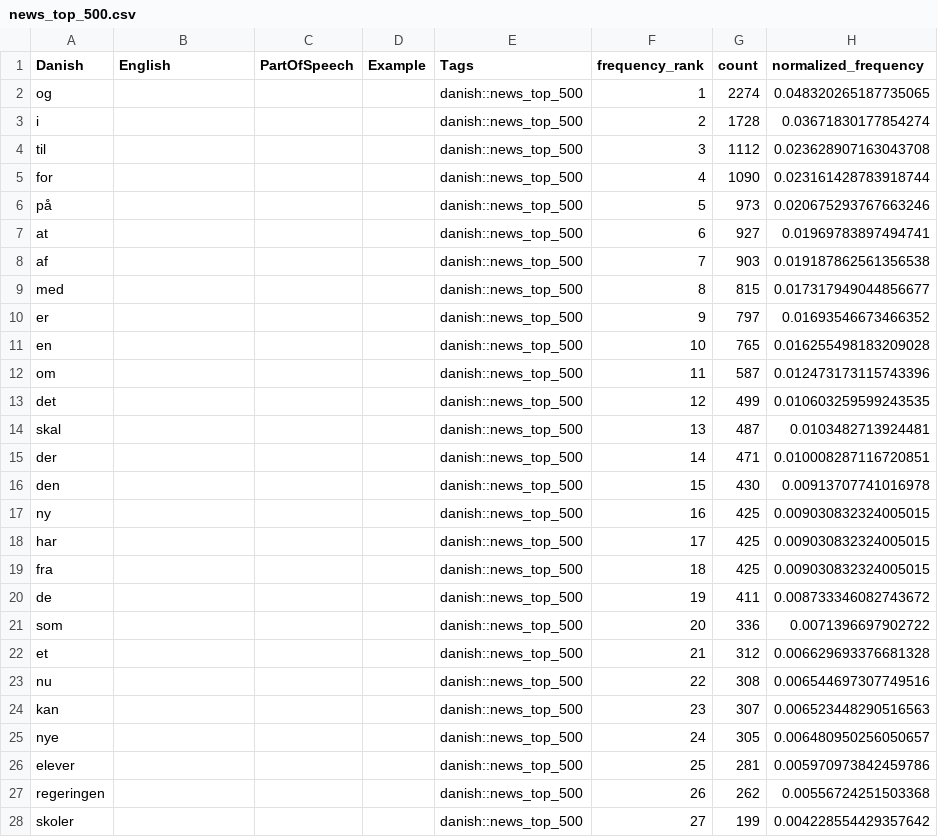
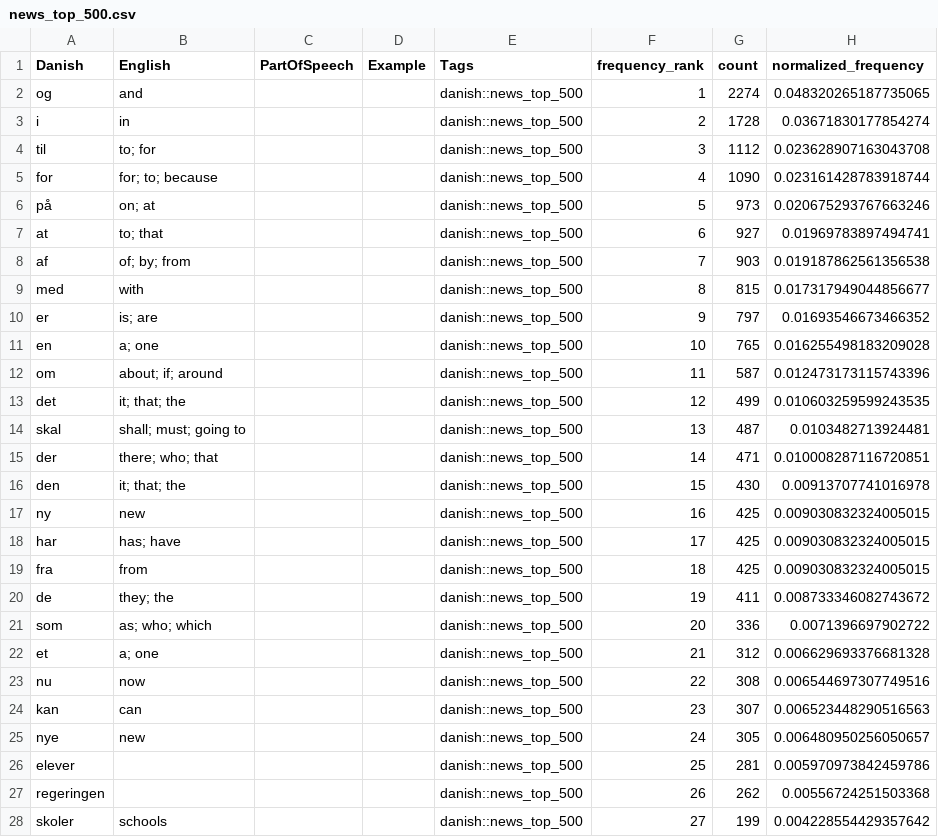
Before and after one commit to ThinkingInSpace/offline-flashcards, a CSV file: danish-frequency-pipeline/exports/news_top_500.csv, drawn as a sheet; only a part is shown; the diff covers the shown part only.

Commit message:
Add translations to news deck cards

```diff
--- a/danish-frequency-pipeline/exports/news_top_500.csv
+++ b/danish-frequency-pipeline/exports/news_top_500.csv
@@ -1,28 +1,28 @@
 Danish,English,PartOfSpeech,Example,Tags,frequency_rank,count,normalized_frequency
-og,,,,danish::news_top_500,1,2274,0.048320265187735065
-i,,,,danish::news_top_500,2,1728,0.03671830177854274
-til,,,,danish::news_top_500,3,1112,0.023628907163043708
-for,,,,danish::news_top_500,4,1090,0.023161428783918744
-på,,,,danish::news_top_500,5,973,0.020675293767663246
-at,,,,danish::news_top_500,6,927,0.01969783897494741
-af,,,,danish::news_top_500,7,903,0.019187862561356538
-med,,,,danish::news_top_500,8,815,0.017317949044856677
-er,,,,danish::news_top_500,9,797,0.01693546673466352
-en,,,,danish::news_top_500,10,765,0.016255498183209028
-om,,,,danish::news_top_500,11,587,0.012473173115743396
-det,,,,danish::news_top_500,12,499,0.010603259599243535
-skal,,,,danish::news_top_500,13,487,0.0103482713924481
-der,,,,danish::news_top_500,14,471,0.010008287116720851
-den,,,,danish::news_top_500,15,430,0.00913707741016978
-ny,,,,danish::news_top_500,16,425,0.009030832324005015
-har,,,,danish::news_top_500,17,425,0.009030832324005015
-fra,,,,danish::news_top_500,18,425,0.009030832324005015
-de,,,,danish::news_top_500,19,411,0.008733346082743672
-som,,,,danish::news_top_500,20,336,0.0071396697902722
-et,,,,danish::news_top_500,21,312,0.006629693376681328
-nu,,,,danish::news_top_500,22,308,0.006544697307749516
-kan,,,,danish::news_top_500,23,307,0.006523448290516563
-nye,,,,danish::news_top_500,24,305,0.006480950256050657
+og,and,,,danish::news_top_500,1,2274,0.048320265187735065
+i,in,,,danish::news_top_500,2,1728,0.03671830177854274
+til,to; for,,,danish::news_top_500,3,1112,0.023628907163043708
+for,for; to; because,,,danish::news_top_500,4,1090,0.023161428783918744
+på,on; at,,,danish::news_top_500,5,973,0.020675293767663246
+at,to; that,,,danish::news_top_500,6,927,0.01969783897494741
+af,of; by; from,,,danish::news_top_500,7,903,0.019187862561356538
+med,with,,,danish::news_top_500,8,815,0.017317949044856677
+er,is; are,,,danish::news_top_500,9,797,0.01693546673466352
+en,a; one,,,danish::news_top_500,10,765,0.016255498183209028
+om,about; if; around,,,danish::news_top_500,11,587,0.012473173115743396
+det,it; that; the,,,danish::news_top_500,12,499,0.010603259599243535
+skal,shall; must; going to,,,danish::news_top_500,13,487,0.0103482713924481
+der,there; who; that,,,danish::news_top_500,14,471,0.010008287116720851
+den,it; that; the,,,danish::news_top_500,15,430,0.00913707741016978
+ny,new,,,danish::news_top_500,16,425,0.009030832324005015
+har,has; have,,,danish::news_top_500,17,425,0.009030832324005015
+fra,from,,,danish::news_top_500,18,425,0.009030832324005015
+de,they; the,,,danish::news_top_500,19,411,0.008733346082743672
+som,as; who; which,,,danish::news_top_500,20,336,0.0071396697902722
+et,a; one,,,danish::news_top_500,21,312,0.006629693376681328
+nu,now,,,danish::news_top_500,22,308,0.006544697307749516
+kan,can,,,danish::news_top_500,23,307,0.006523448290516563
+nye,new,,,danish::news_top_500,24,305,0.006480950256050657
 elever,,,,danish::news_top_500,25,281,0.005970973842459786
 regeringen,,,,danish::news_top_500,26,262,0.00556724251503368
-skoler,,,,danish::news_top_500,27,199,0.004228554429357642
+skoler,schools,,,danish::news_top_500,27,199,0.004228554429357642
```
Also changed, not shown: 60 edited cells elsewhere in this file, danish-frequency-pipeline/exports/anki_news_top_500.tsv, 3 other files.
